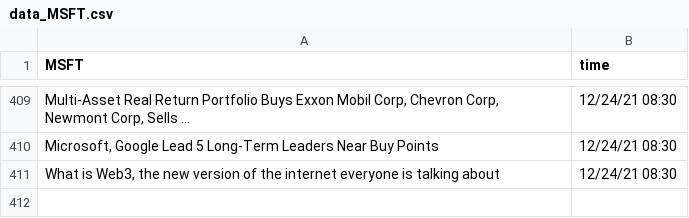
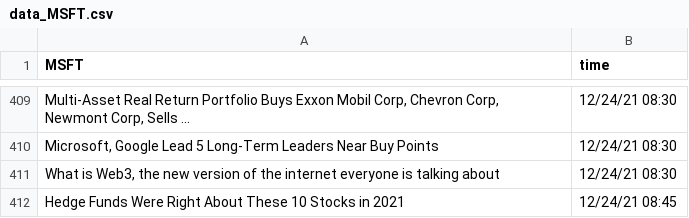
Before and after one commit to SophieLiuYQ/HeterogeneousComputing, a CSV file: data_MSFT.csv, drawn as a sheet; only a part is shown, gaps mark what is left out; the diff names each change by its address in the sheet, - before the commit and + after, or states it on an @@ line.

```diff
--- a/data_MSFT.csv
+++ b/data_MSFT.csv
+row 412: Hedge Funds Were Right About These 10 Stocks in 2021 | 12/24/21 08:45
```
Also changed, not shown: data_MU.csv, price_AAPL.csv, 7 other files.
